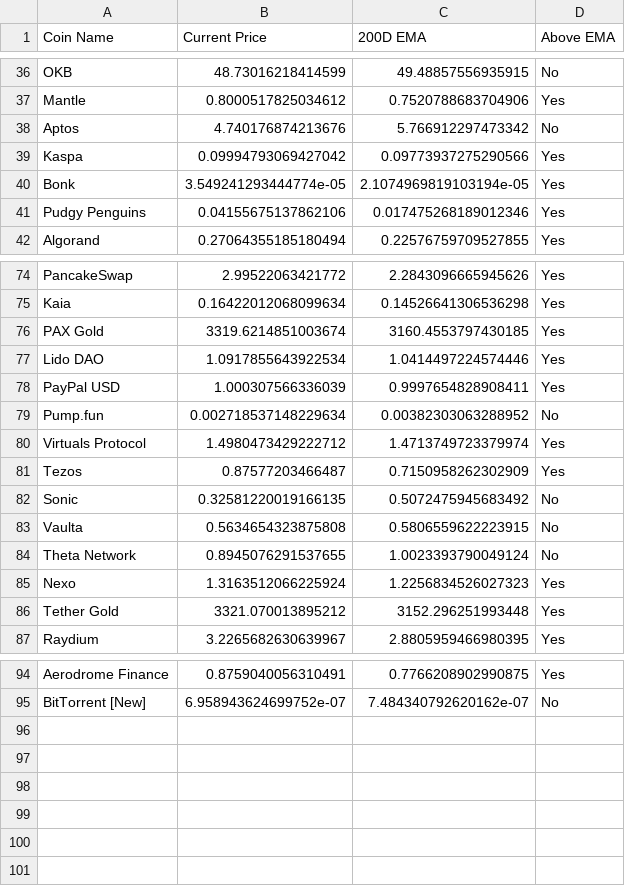
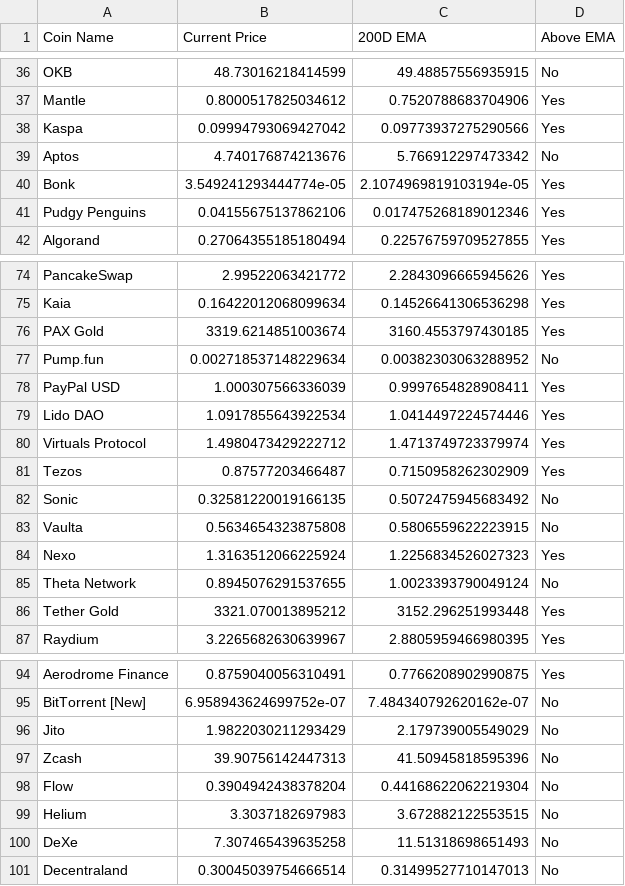
Before and after one commit to curiousgurnoor/backtesting, a CSV file: backtesting/indicator/top100_above_200d_ema_results.csv, drawn as a sheet; only a part is shown, gaps mark what is left out; the diff covers the shown part only.

Commit message:
Ensure final output always contains 100 successfully analyzed coins, fetching more as needed

```diff
--- a/backtesting/indicator/top100_above_200d_ema_results.csv
+++ b/backtesting/indicator/top100_above_200d_ema_results.csv
@@ -37,4 +37,4 @@ OKB,48.73016218414599,49.48857556935915,No
 Mantle,0.8000517825034612,0.7520788683704906,Yes
+Kaspa,0.09994793069427042,0.09773937275290566,Yes
 Aptos,4.740176874213676,5.766912297473342,No
-Kaspa,0.09994793069427042,0.09773937275290566,Yes
 Bonk,3.549241293444774e-05,2.1074969819103194e-05,Yes
@@ -76,5 +76,5 @@ Kaia,0.16422012068099634,0.14526641306536298,Yes
 PAX Gold,3319.6214851003674,3160.4553797430185,Yes
+Pump.fun,0.002718537148229634,0.00382303063288952,No
+PayPal USD,1.000307566336039,0.9997654828908411,Yes
 Lido DAO,1.0917855643922534,1.0414497224574446,Yes
-PayPal USD,1.000307566336039,0.9997654828908411,Yes
-Pump.fun,0.002718537148229634,0.00382303063288952,No
 Virtuals Protocol,1.4980473429222712,1.4713749723379974,Yes
@@ -83,4 +83,4 @@ Sonic,0.32581220019166135,0.5072475945683492,No
 Vaulta,0.5634654323875808,0.5806559622223915,No
+Nexo,1.3163512066225924,1.2256834526027323,Yes
 Theta Network,0.8945076291537655,1.0023393790049124,No
-Nexo,1.3163512066225924,1.2256834526027323,Yes
 Tether Gold,3321.070013895212,3152.296251993448,Yes
@@ -95 +95,7 @@ Aerodrome Finance,0.8759040056310491,0.7766208902990875,Yes
 BitTorrent [New],6.958943624699752e-07,7.484340792620162e-07,No
+Jito,1.9822030211293429,2.179739005549029,No
+Zcash,39.90756142447313,41.50945818595396,No
+Flow,0.3904942438378204,0.44168622062219304,No
+Helium,3.3037182697983,3.672882122553515,No
+DeXe,7.307465439635258,11.51318698651493,No
+Decentraland,0.30045039754666514,0.31499527710147013,No
```
Also changed, not shown: 1 moved row elsewhere in this file, 6 other files.
